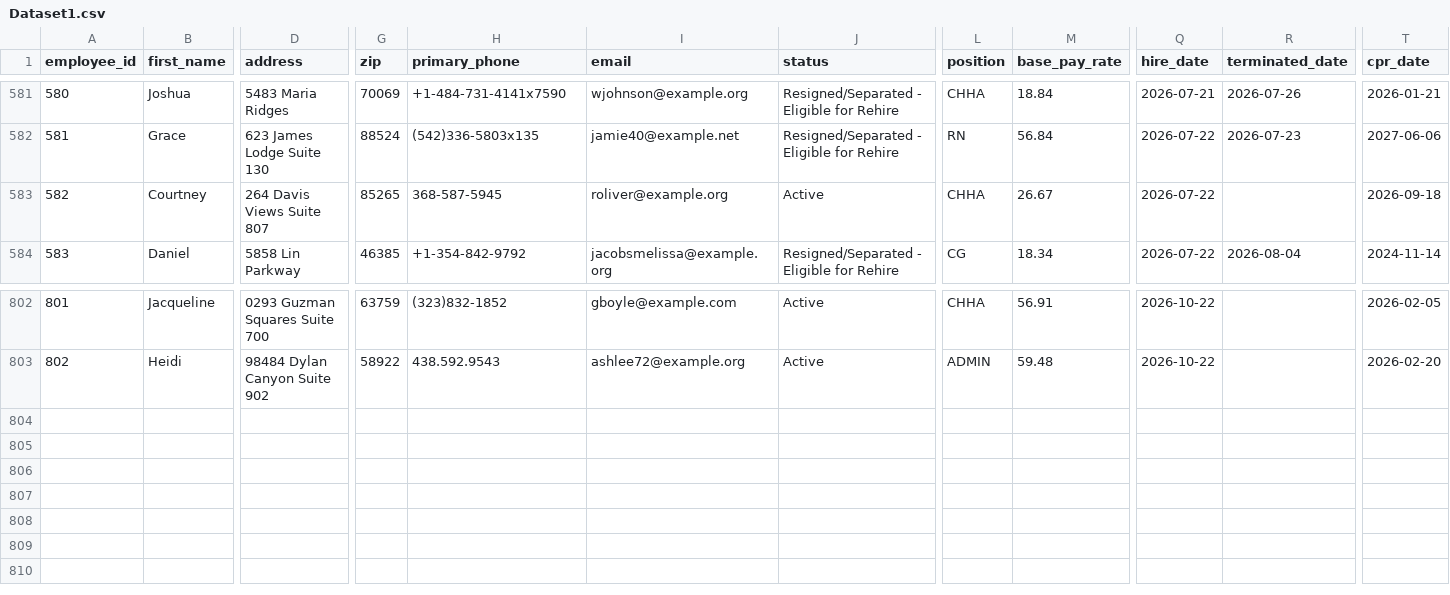
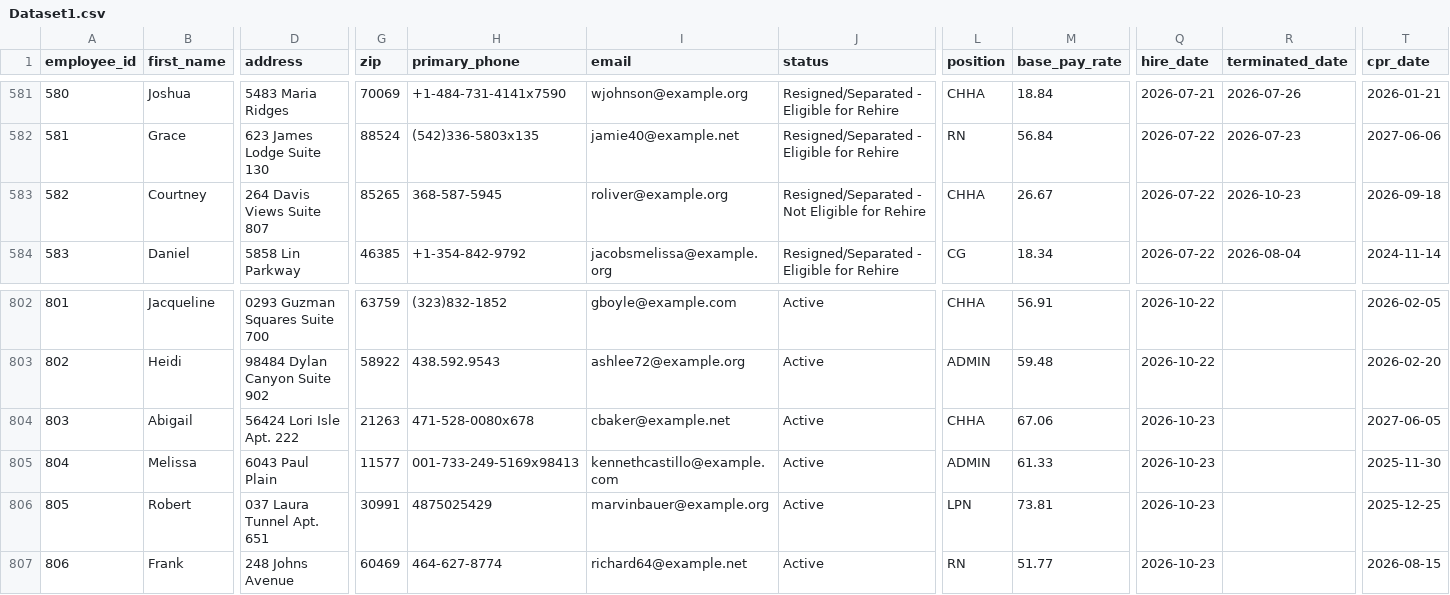
Before and after one commit to uzairnauman/Work_Opportunity_Tax_Credit, a CSV file: Datasets/Dataset1.csv, drawn as a sheet; only a part is shown, gaps mark what is left out; rows hold the shown columns only; the diff names each change by its address in the sheet, - before the commit and + after, or states it on an @@ line.

Commit message:
Automated HR update: Fri Oct 23 10:37:10 UTC 2026

```diff
--- a/Datasets/Dataset1.csv
+++ b/Datasets/Dataset1.csv
-J583 (status): Active
+J583 (status): Resigned/Separated - Not Eligible for Rehire
-R583 (terminated_date): (empty)
+R583 (terminated_date): 2026-10-23
+row 804: 803 | Abigail | 56424 Lori Isle Apt. 222 | 21263 | 471-528-0080x678 | cbaker@example.net | Active | CHHA | 67.06 | 2026-10-23 |  | 2027-06-05
+row 805: 804 | Melissa | 6043 Paul Plain | 11577 | 001-733-249-5169x98413 | kennethcastillo@example.com | Active | ADMIN | 61.33 | 2026-10-23 |  | 2025-11-30
+row 806: 805 | Robert | 037 Laura Tunnel Apt. 651 | 30991 | 4875025429 | marvinbauer@example.org | Active | LPN | 73.81 | 2026-10-23 |  | 2025-12-25
+row 807: 806 | Frank | 248 Johns Avenue | 60469 | 464-627-8774 | richard64@example.net | Active | RN | 51.77 | 2026-10-23 |  | 2026-08-15
```
